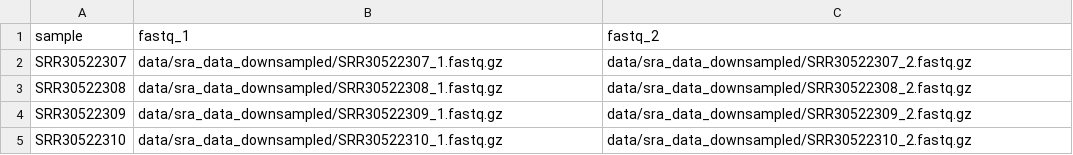
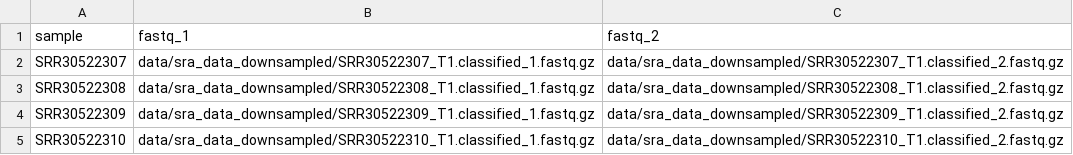
Before and after one commit to jvfe/tcruzi-rnaseq, a CSV file: tcruzi_submission/data/samplesheet.csv, drawn as a sheet.

```diff
--- a/tcruzi_submission/data/samplesheet.csv
+++ b/tcruzi_submission/data/samplesheet.csv
@@ -1,5 +1,5 @@
 sample,fastq_1,fastq_2
-SRR30522307,data/sra_data_downsampled/SRR30522307_1.fastq.gz,data/sra_data_downsampled/SRR30522307_2.fastq.gz
-SRR30522308,data/sra_data_downsampled/SRR30522308_1.fastq.gz,data/sra_data_downsampled/SRR30522308_2.fastq.gz
-SRR30522309,data/sra_data_downsampled/SRR30522309_1.fastq.gz,data/sra_data_downsampled/SRR30522309_2.fastq.gz
-SRR30522310,data/sra_data_downsampled/SRR30522310_1.fastq.gz,data/sra_data_downsampled/SRR30522310_2.fastq.gz
+SRR30522307,data/sra_data_downsampled/SRR30522307_T1.classified_1.fastq.gz,data/sra_data_downsampled/SRR30522307_T1.classified_2.fastq.gz
+SRR30522308,data/sra_data_downsampled/SRR30522308_T1.classified_1.fastq.gz,data/sra_data_downsampled/SRR30522308_T1.classified_2.fastq.gz
+SRR30522309,data/sra_data_downsampled/SRR30522309_T1.classified_1.fastq.gz,data/sra_data_downsampled/SRR30522309_T1.classified_2.fastq.gz
+SRR30522310,data/sra_data_downsampled/SRR30522310_T1.classified_1.fastq.gz,data/sra_data_downsampled/SRR30522310_T1.classified_2.fastq.gz
```
Also changed, not shown: 5 other files.
